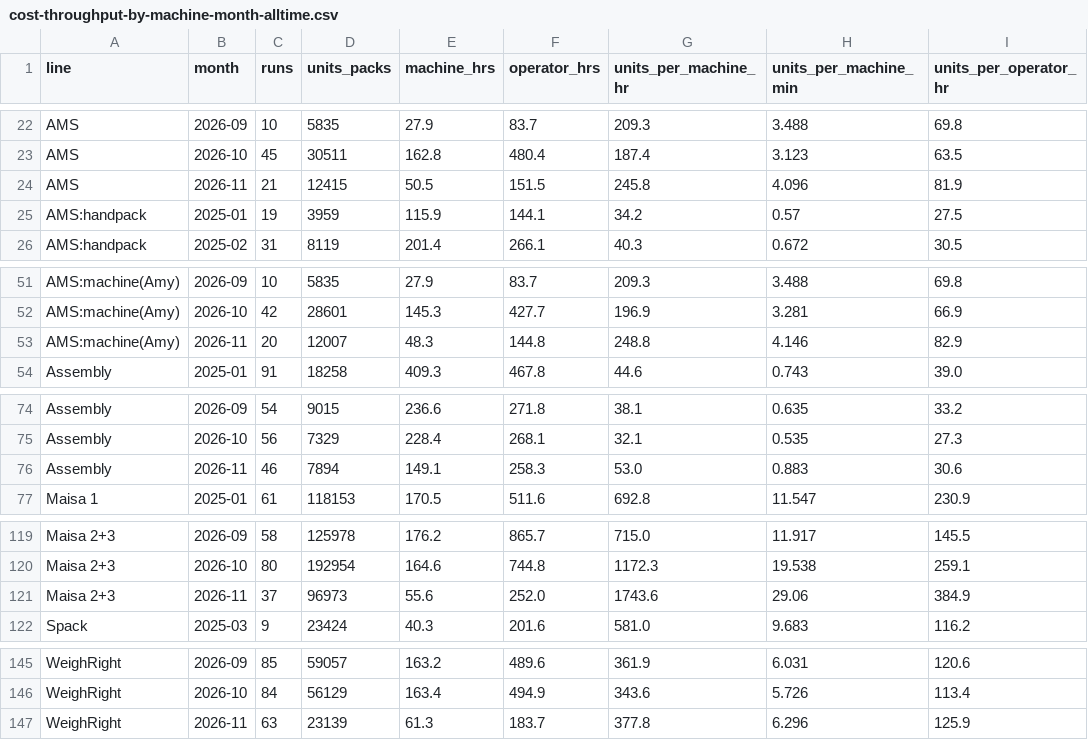
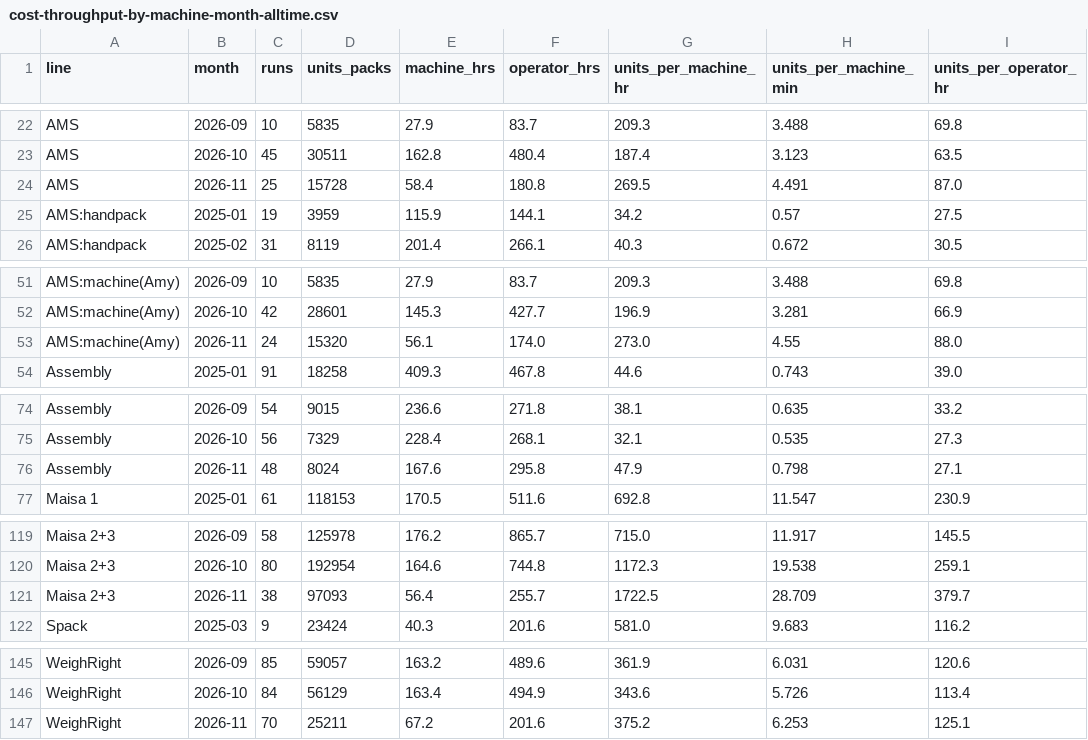
Before and after one commit to jstnadler/teeccino-reports, a CSV file: cost-throughput-by-machine-month-alltime.csv, drawn as a sheet; only a part is shown, gaps mark what is left out.

```diff
--- a/cost-throughput-by-machine-month-alltime.csv
+++ b/cost-throughput-by-machine-month-alltime.csv
@@ -23,3 +23,3 @@ AMS,2026-09,10,5835,27.9,83.7,209.3,3.488,69.8
 AMS,2026-10,45,30511,162.8,480.4,187.4,3.123,63.5
-AMS,2026-11,21,12415,50.5,151.5,245.8,4.096,81.9
+AMS,2026-11,25,15728,58.4,180.8,269.5,4.491,87.0
 AMS:handpack,2025-01,19,3959,115.9,144.1,34.2,0.57,27.5
@@ -52,3 +52,3 @@ AMS:machine(Amy),2026-09,10,5835,27.9,83.7,209.3,3.488,69.8
 AMS:machine(Amy),2026-10,42,28601,145.3,427.7,196.9,3.281,66.9
-AMS:machine(Amy),2026-11,20,12007,48.3,144.8,248.8,4.146,82.9
+AMS:machine(Amy),2026-11,24,15320,56.1,174.0,273.0,4.55,88.0
 Assembly,2025-01,91,18258,409.3,467.8,44.6,0.743,39.0
@@ -75,3 +75,3 @@ Assembly,2026-09,54,9015,236.6,271.8,38.1,0.635,33.2
 Assembly,2026-10,56,7329,228.4,268.1,32.1,0.535,27.3
-Assembly,2026-11,46,7894,149.1,258.3,53.0,0.883,30.6
+Assembly,2026-11,48,8024,167.6,295.8,47.9,0.798,27.1
 Maisa 1,2025-01,61,118153,170.5,511.6,692.8,11.547,230.9
@@ -120,3 +120,3 @@ Maisa 2+3,2026-09,58,125978,176.2,865.7,715.0,11.917,145.5
 Maisa 2+3,2026-10,80,192954,164.6,744.8,1172.3,19.538,259.1
-Maisa 2+3,2026-11,37,96973,55.6,252.0,1743.6,29.06,384.9
+Maisa 2+3,2026-11,38,97093,56.4,255.7,1722.5,28.709,379.7
 Spack,2025-03,9,23424,40.3,201.6,581.0,9.683,116.2
@@ -146,2 +146,2 @@ WeighRight,2026-09,85,59057,163.2,489.6,361.9,6.031,120.6
 WeighRight,2026-10,84,56129,163.4,494.9,343.6,5.726,113.4
-WeighRight,2026-11,63,23139,61.3,183.7,377.8,6.296,125.9
+WeighRight,2026-11,70,25211,67.2,201.6,375.2,6.253,125.1
```
Also changed, not shown: cost-ams-sku-beforeafter-amy-alltime.csv, cost-production-runs-alltime.csv, 1 other file.
